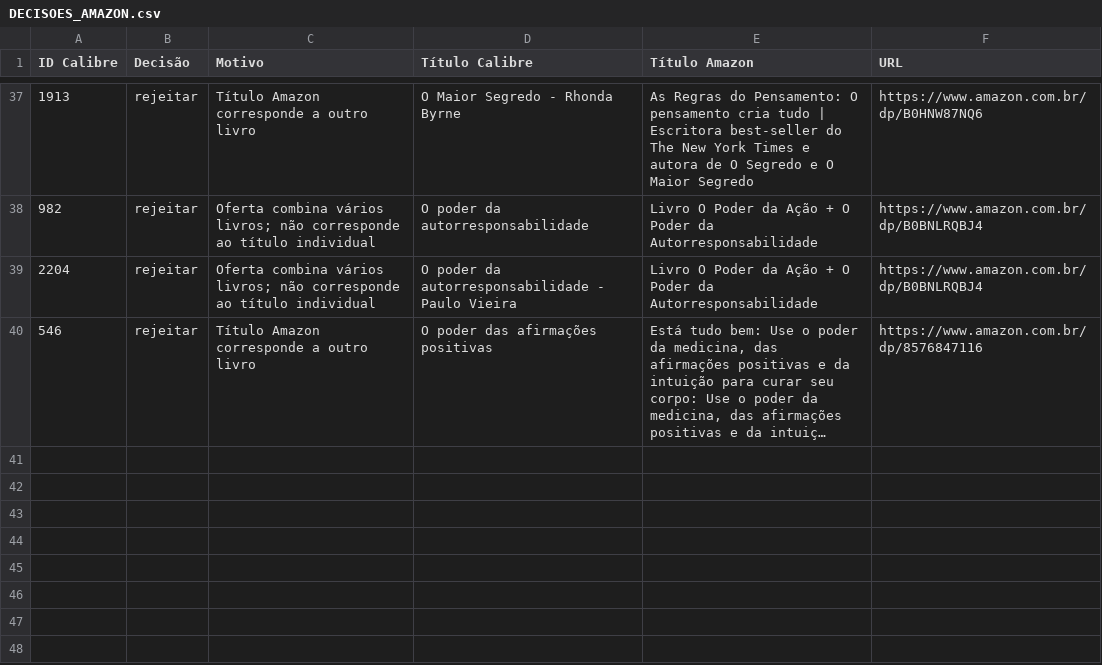
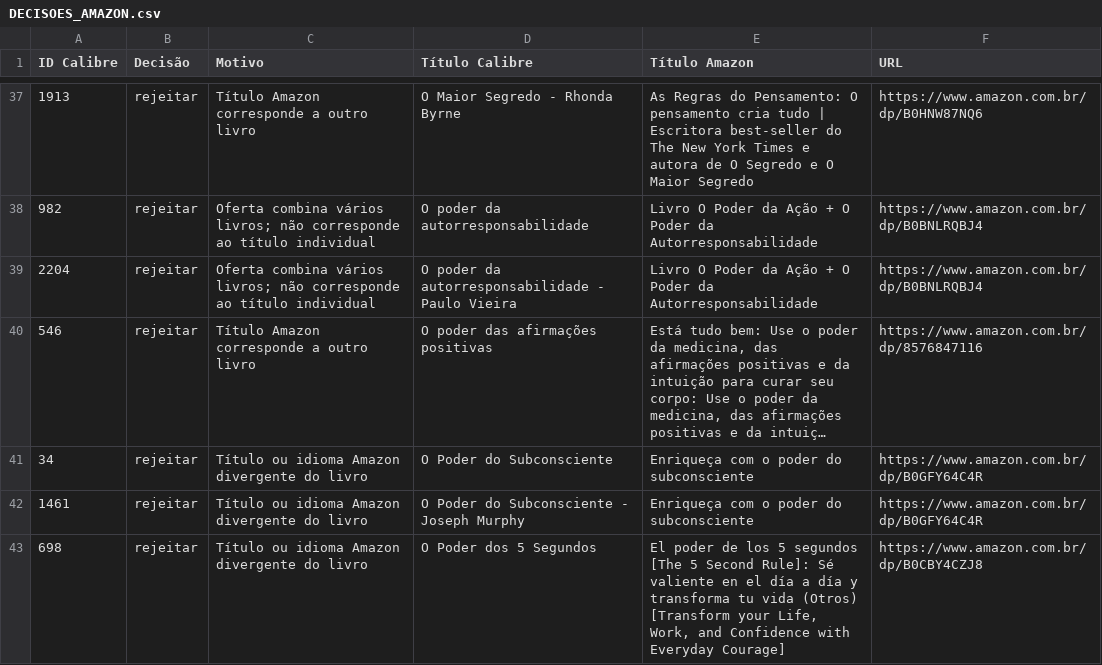
Before and after one commit to devfilipeivopereira/ebooks_epub, a CSV file: DECISOES_AMAZON.csv, drawn as a sheet; only a part is shown, gaps mark what is left out; long unchanged cells end in …; the diff names each change by its address in the sheet, - before the commit and + after, or states it on an @@ line.

```diff
--- a/DECISOES_AMAZON.csv
+++ b/DECISOES_AMAZON.csv
+row 41: 34 | rejeitar | Título ou idioma Amazon divergente do livro | O Poder do Subconsciente | Enriqueça com o poder do subconsciente | https://www.amazon.com.br/dp/B0GFY64C4R
+row 42: 1461 | rejeitar | Título ou idioma Amazon divergente do livro | O Poder do Subconsciente - Joseph Murphy | Enriqueça com o poder do subconsciente | https://www.amazon.com.br/dp/B0GFY64C4R
+row 43: 698 | rejeitar | Título ou idioma Amazon divergente do livro | O Poder dos 5 Segundos | El poder de los 5 segundos [The 5 Second Rule]: Sé valiente en el día a día y transforma tu vida (Otros) [Transform your Life, Work, and Confidence with Everyday Courage] | https://www.amazon.com.br/dp/B0CBY4CZJ8
```
Also changed, not shown: DESCRICOES_PENDENTES.csv, REVISAO_AMAZON.csv, 6 other files.
